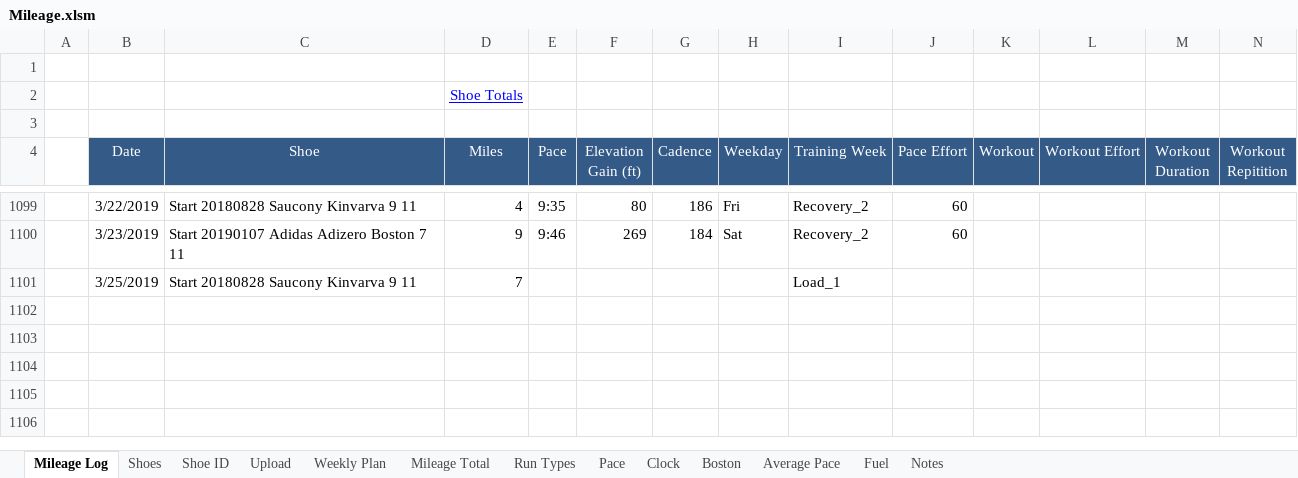
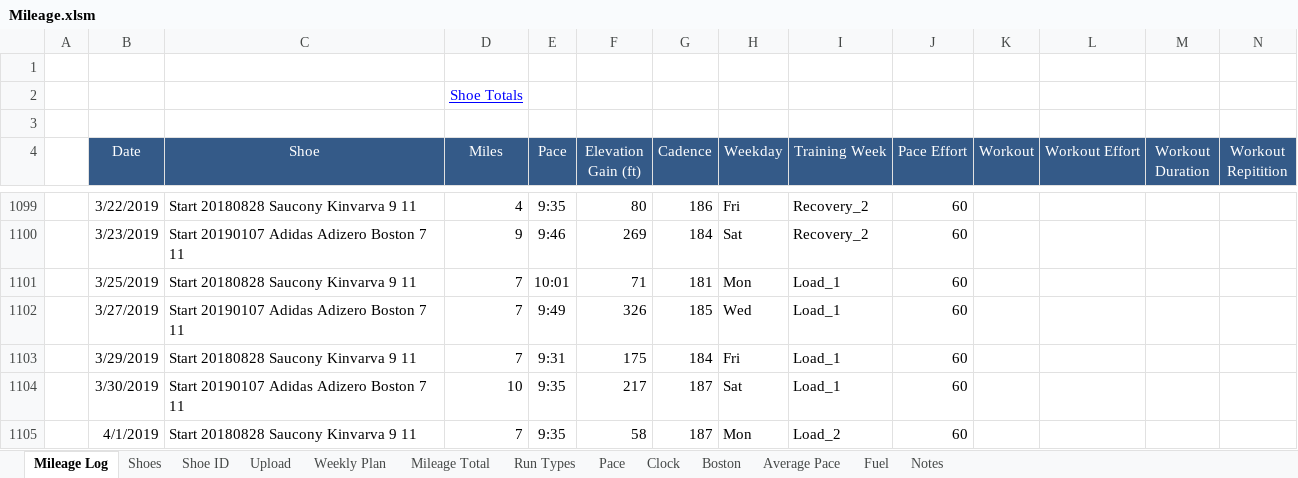
Before and after one commit to primalrun/hca_psg, an Excel workbook: Mileage.xlsm, sheet Mileage Log, drawn as a sheet; only a part is shown, gaps mark what is left out; values as stored, in another font and other column widths than the file's, no borders; rows hold the shown columns only; the diff names each change by its address in the sheet, - before the commit and + after, or states it on an @@ line.

Commit message:
Add files via upload

```diff
--- a/Mileage.xlsm (sheet Mileage Log)
+++ b/Mileage.xlsm (sheet Mileage Log)
-E1101 (Pace): (empty)
+E1101 (Pace): 10:01
-F1101 (Elevation Gain (ft)): (empty)
+F1101 (Elevation Gain (ft)): 71
-G1101 (Cadence): (empty)
+G1101 (Cadence): 181
-H1101 (Weekday): (empty)
+H1101 (Weekday): Mon
-J1101 (Pace Effort): (empty)
+J1101 (Pace Effort): 60
+row 1102:  | 3/27/2019 | Start 20190107 Adidas Adizero Boston 7 11 | 7 | 9:49 | 326 | 185 | Wed | Load_1 | 60
+row 1103:  | 3/29/2019 | Start 20180828 Saucony Kinvarva 9 11 | 7 | 9:31 | 175 | 184 | Fri | Load_1 | 60
+row 1104:  | 3/30/2019 | Start 20190107 Adidas Adizero Boston 7 11 | 10 | 9:35 | 217 | 187 | Sat | Load_1 | 60
+row 1105:  | 4/1/2019 | Start 20180828 Saucony Kinvarva 9 11 | 7 | 9:35 | 58 | 187 | Mon | Load_2 | 60
```
Also changed, not shown: sheet Mileage Total.
